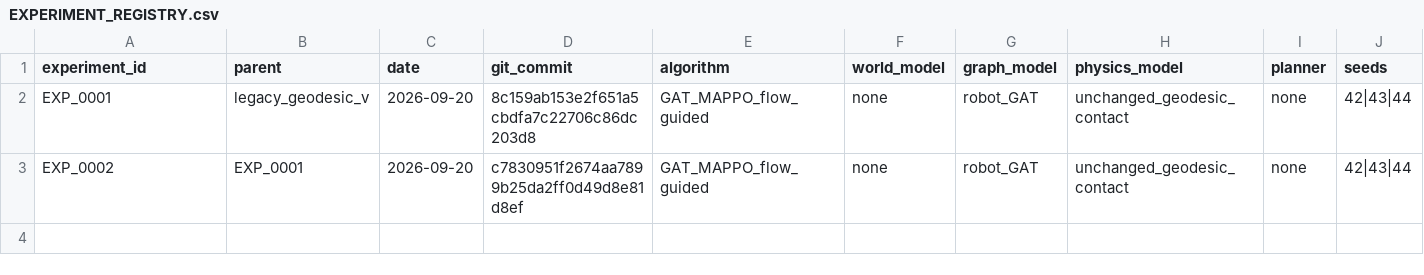
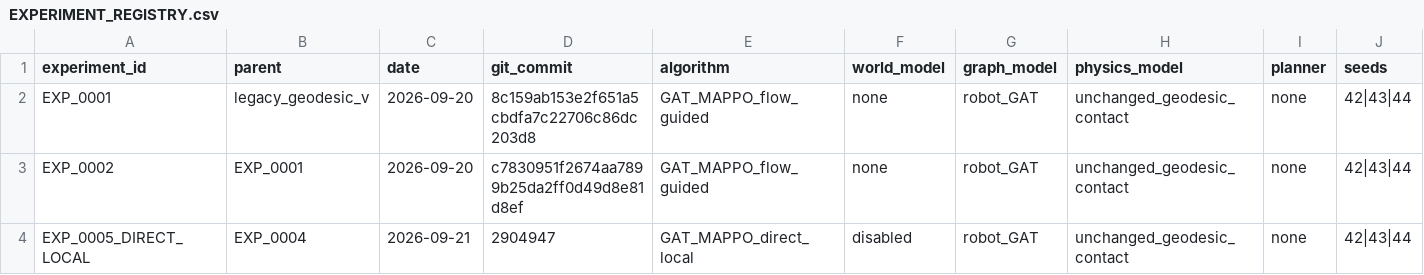
Before and after one commit to Bluestone-work/VRL, a CSV file: research/EXPERIMENT_REGISTRY.csv, drawn as a sheet; only a part is shown; rows hold the shown columns only; the diff names each change by its address in the sheet, - before the commit and + after, or states it on an @@ line.

Commit message:
Add direct local GAT-MAPPO baseline experiment

```diff
--- a/research/EXPERIMENT_REGISTRY.csv
+++ b/research/EXPERIMENT_REGISTRY.csv
+row 4: EXP_0005_DIRECT_LOCAL | EXP_0004 | 2026-09-21 | 2904947 | GAT_MAPPO_direct_local | disabled | robot_GAT | unchanged_geodesic_contact | none | 42|43|44
```
Also changed, not shown: 16 other files.
